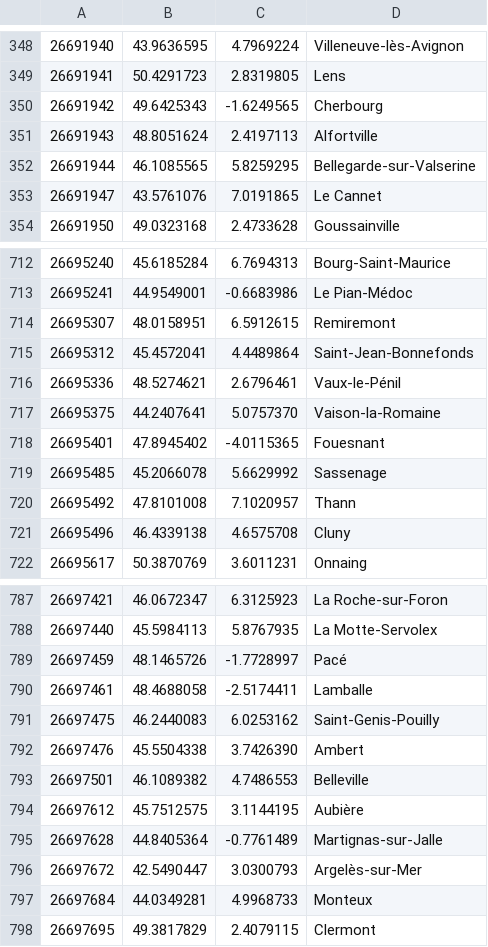
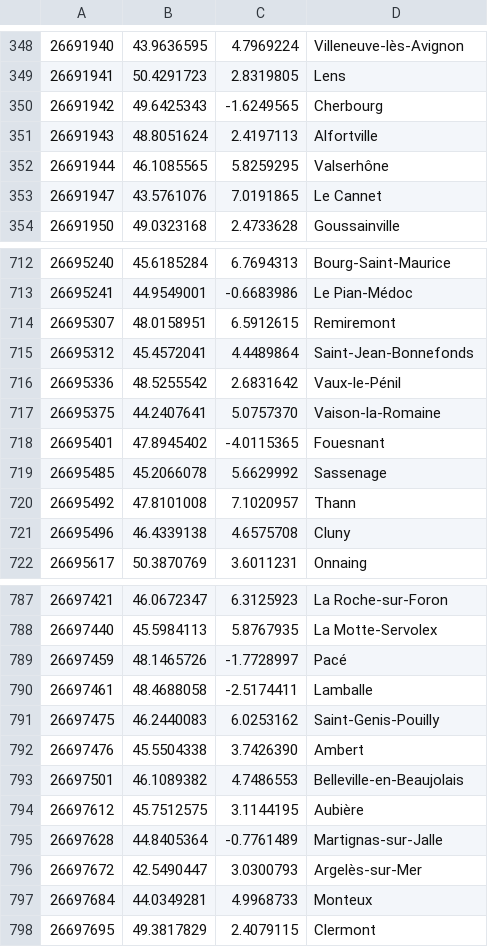
Before and after one commit to qanastek/DeskMap-V1, a CSV file: cities.csv, drawn as a sheet; only a part is shown, gaps mark what is left out.

```diff
--- a/cities.csv
+++ b/cities.csv
@@ -351,3 +351,3 @@
 26691943|48.8051624|2.4197113|Alfortville
-26691944|46.1085565|5.8259295|Bellegarde-sur-Valserine
+26691944|46.1085565|5.8259295|Valserhône
 26691947|43.5761076|7.0191865|Le Cannet
@@ -715,3 +715,3 @@
 26695312|45.4572041|4.4489864|Saint-Jean-Bonnefonds
-26695336|48.5274621|2.6796461|Vaux-le-Pénil
+26695336|48.5255542|2.6831642|Vaux-le-Pénil
 26695375|44.2407641|5.0757370|Vaison-la-Romaine
@@ -792,3 +792,3 @@
 26697476|45.5504338|3.7426390|Ambert
-26697501|46.1089382|4.7486553|Belleville
+26697501|46.1089382|4.7486553|Belleville-en-Beaujolais
 26697612|45.7512575|3.1144195|Aubière
```
Also changed, not shown: 3 other files.
